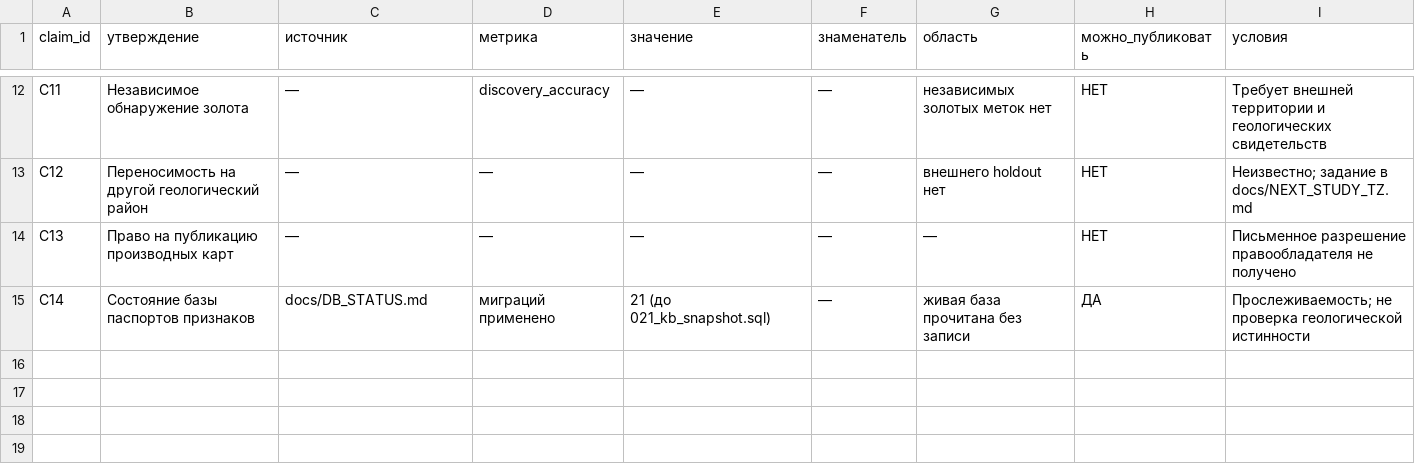
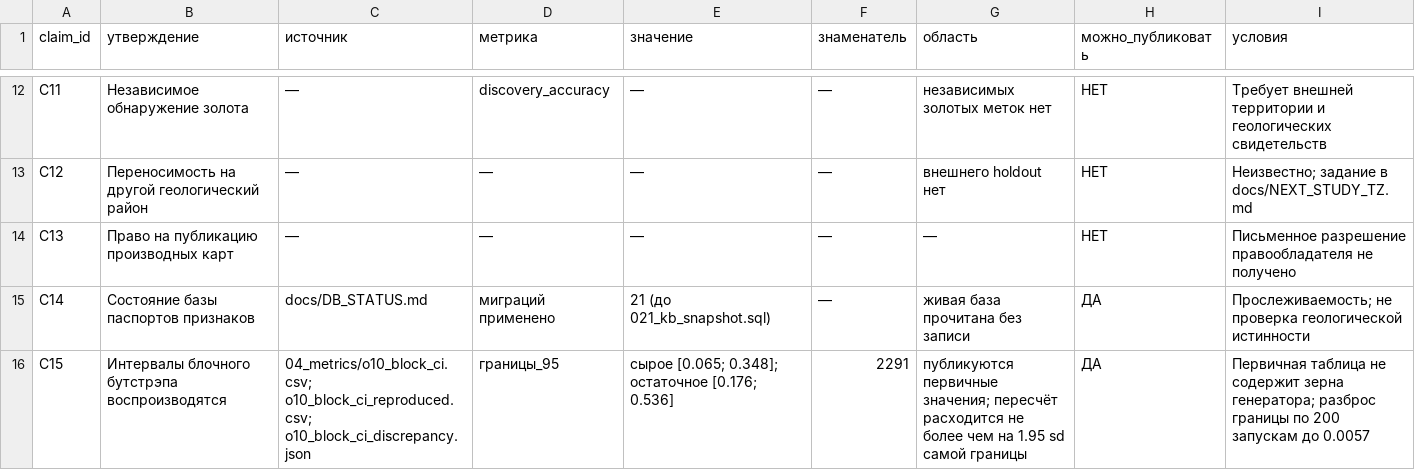
Before and after one commit to janfik200-prog/GEO, a CSV file: docs_ipuz/CLAIMS_EVIDENCE.csv, drawn as a sheet; only a part is shown, gaps mark what is left out.

```diff
--- a/docs_ipuz/CLAIMS_EVIDENCE.csv
+++ b/docs_ipuz/CLAIMS_EVIDENCE.csv
@@ -15 +15,2 @@ C13,Право на публикацию производных карт,—,—
 C14,Состояние базы паспортов признаков,docs/DB_STATUS.md,миграций применено,21 (до 021_kb_snapshot.sql),—,живая база прочитана без записи,ДА,Прослеживаемость; не проверка геологической истинности
+C15,Интервалы блочного бутстрэпа воспроизводятся,04_metrics/o10_block_ci.csv; o10_block_ci_reproduced.csv; o10_block_ci_discrepancy.json,границы_95,"сырое [0.065; 0.348]; остаточное [0.176; 0.536]",2291,"публикуются первичные значения; пересчёт расходится не более чем на 1.95 sd самой границы",ДА,"Первичная таблица не содержит зерна генератора; разброс границы по 200 запускам до 0.0057"
```
Also changed, not shown: docs_ipuz/GATES.csv, docs_ipuz/IMPLEMENTATION_STATUS.csv, 4 other files.
